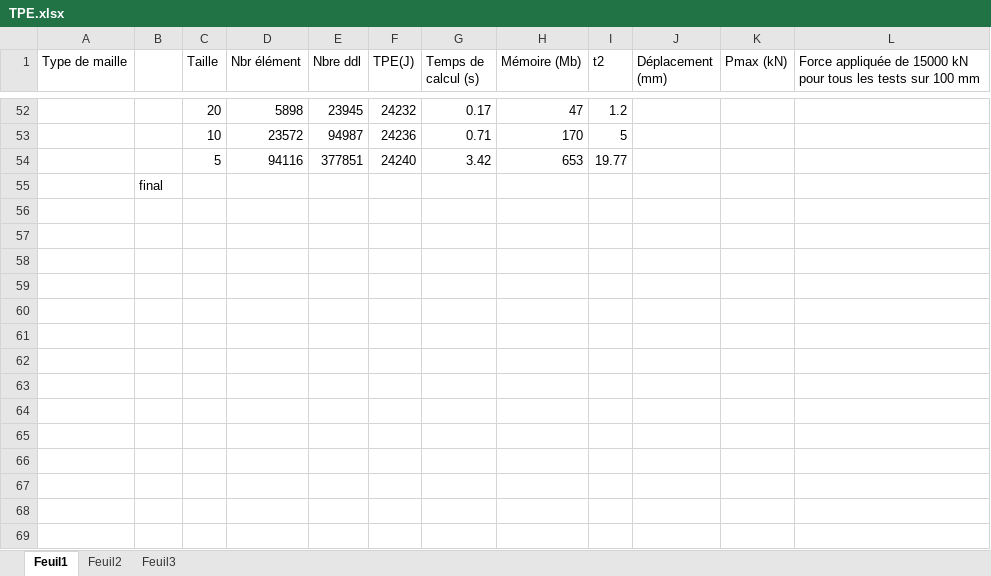
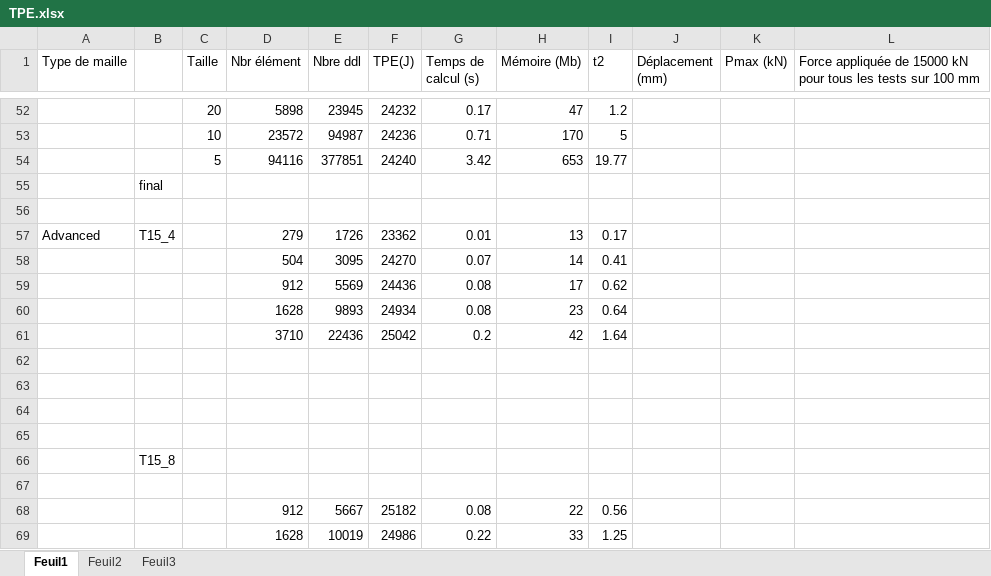
Before and after one commit to Boreas3/Finite-element-method, an Excel workbook: TPE.xlsx, sheet Feuil1, drawn as a sheet; only a part is shown, gaps mark what is left out; values as stored, in another font and other column widths than the file's, no borders; the diff names each change by its address in the sheet, - before the commit and + after, or states it on an @@ line.

Commit message:
Add files via upload

```diff
--- a/TPE.xlsx (sheet Feuil1)
+++ b/TPE.xlsx (sheet Feuil1)
+row 56: (empty)
+row 57: Advanced | T15_4 |  | 279 | 1726 | 23362 | 0.01 | 13 | 0.17
+row 58:  |  |  | 504 | 3095 | 24270 | 0.07 | 14 | 0.41
+row 59:  |  |  | 912 | 5569 | 24436 | 0.08 | 17 | 0.62
+row 60:  |  |  | 1628 | 9893 | 24934 | 0.08 | 23 | 0.64
+row 61:  |  |  | 3710 | 22436 | 25042 | 0.2 | 42 | 1.64
+row 62: (empty)
+row 63: (empty)
+row 64: (empty)
+row 65: (empty)
+row 66:  | T15_8
+row 67: (empty)
+row 68:  |  |  | 912 | 5667 | 25182 | 0.08 | 22 | 0.56
+row 69:  |  |  | 1628 | 10019 | 24986 | 0.22 | 33 | 1.25
```
